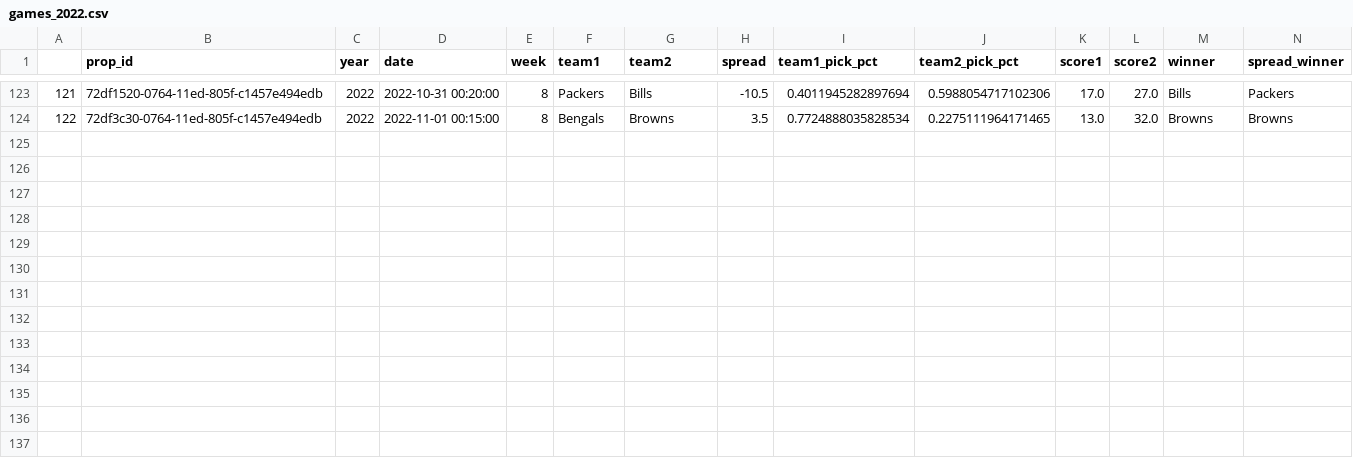
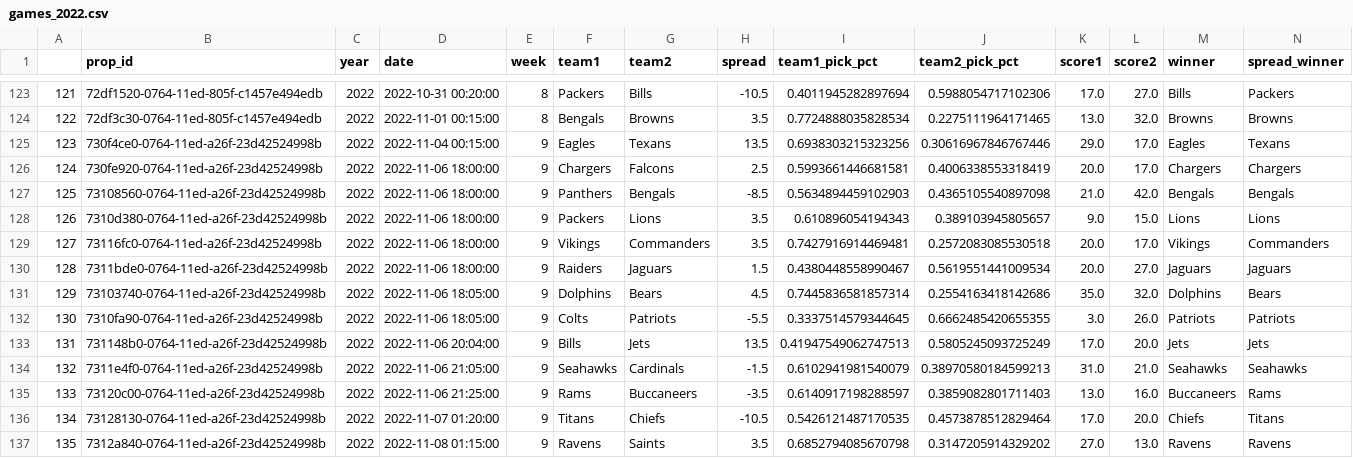
Before and after one commit to rmoerer/np-pick-em, a CSV file: data/games_2022.csv, drawn as a sheet; only a part is shown, gaps mark what is left out; the diff names each change by its address in the sheet, - before the commit and + after, or states it on an @@ line.

```diff
--- a/data/games_2022.csv
+++ b/data/games_2022.csv
+row 125: 123 | 730f4ce0-0764-11ed-a26f-23d42524998b | 2022 | 2022-11-04 00:15:00 | 9 | Eagles | Texans | 13.5 | 0.6938303215323256 | 0.30616967846767446 | 29.0 | 17.0 | Eagles | Texans
+row 126: 124 | 730fe920-0764-11ed-a26f-23d42524998b | 2022 | 2022-11-06 18:00:00 | 9 | Chargers | Falcons | 2.5 | 0.5993661446681581 | 0.4006338553318419 | 20.0 | 17.0 | Chargers | Chargers
+row 127: 125 | 73108560-0764-11ed-a26f-23d42524998b | 2022 | 2022-11-06 18:00:00 | 9 | Panthers | Bengals | -8.5 | 0.5634894459102903 | 0.4365105540897098 | 21.0 | 42.0 | Bengals | Bengals
+row 128: 126 | 7310d380-0764-11ed-a26f-23d42524998b | 2022 | 2022-11-06 18:00:00 | 9 | Packers | Lions | 3.5 | 0.610896054194343 | 0.389103945805657 | 9.0 | 15.0 | Lions | Lions
+row 129: 127 | 73116fc0-0764-11ed-a26f-23d42524998b | 2022 | 2022-11-06 18:00:00 | 9 | Vikings | Commanders | 3.5 | 0.7427916914469481 | 0.2572083085530518 | 20.0 | 17.0 | Vikings | Commanders
+row 130: 128 | 7311bde0-0764-11ed-a26f-23d42524998b | 2022 | 2022-11-06 18:00:00 | 9 | Raiders | Jaguars | 1.5 | 0.4380448558990467 | 0.5619551441009534 | 20.0 | 27.0 | Jaguars | Jaguars
+row 131: 129 | 73103740-0764-11ed-a26f-23d42524998b | 2022 | 2022-11-06 18:05:00 | 9 | Dolphins | Bears | 4.5 | 0.7445836581857314 | 0.2554163418142686 | 35.0 | 32.0 | Dolphins | Bears
+row 132: 130 | 7310fa90-0764-11ed-a26f-23d42524998b | 2022 | 2022-11-06 18:05:00 | 9 | Colts | Patriots | -5.5 | 0.3337514579344645 | 0.6662485420655355 | 3.0 | 26.0 | Patriots | Patriots
+row 133: 131 | 731148b0-0764-11ed-a26f-23d42524998b | 2022 | 2022-11-06 20:04:00 | 9 | Bills | Jets | 13.5 | 0.41947549062747513 | 0.5805245093725249 | 17.0 | 20.0 | Jets | Jets
+row 134: 132 | 7311e4f0-0764-11ed-a26f-23d42524998b | 2022 | 2022-11-06 21:05:00 | 9 | Seahawks | Cardinals | -1.5 | 0.6102941981540079 | 0.38970580184599213 | 31.0 | 21.0 | Seahawks | Seahawks
+row 135: 133 | 73120c00-0764-11ed-a26f-23d42524998b | 2022 | 2022-11-06 21:25:00 | 9 | Rams | Buccaneers | -3.5 | 0.6140917198288597 | 0.3859082801711403 | 13.0 | 16.0 | Buccaneers | Rams
+row 136: 134 | 73128130-0764-11ed-a26f-23d42524998b | 2022 | 2022-11-07 01:20:00 | 9 | Titans | Chiefs | -10.5 | 0.5426121487170535 | 0.4573878512829464 | 17.0 | 20.0 | Chiefs | Titans
+row 137: 135 | 7312a840-0764-11ed-a26f-23d42524998b | 2022 | 2022-11-08 01:15:00 | 9 | Ravens | Saints | 3.5 | 0.6852794085670798 | 0.3147205914329202 | 27.0 | 13.0 | Ravens | Ravens
```
Also changed, not shown: 1 other file.
